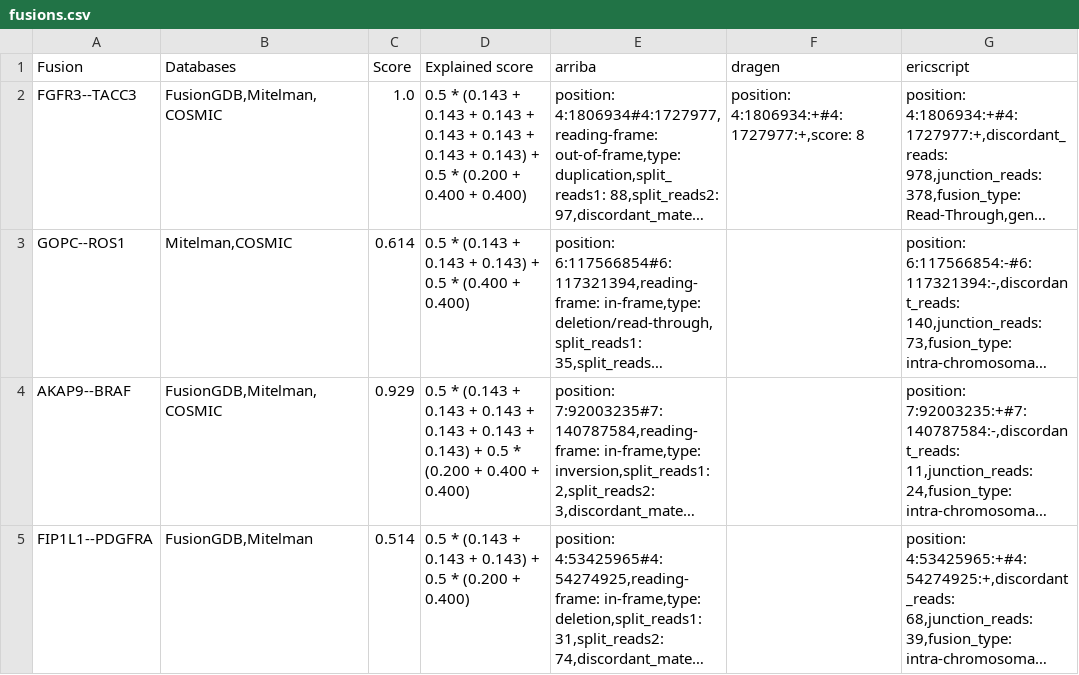
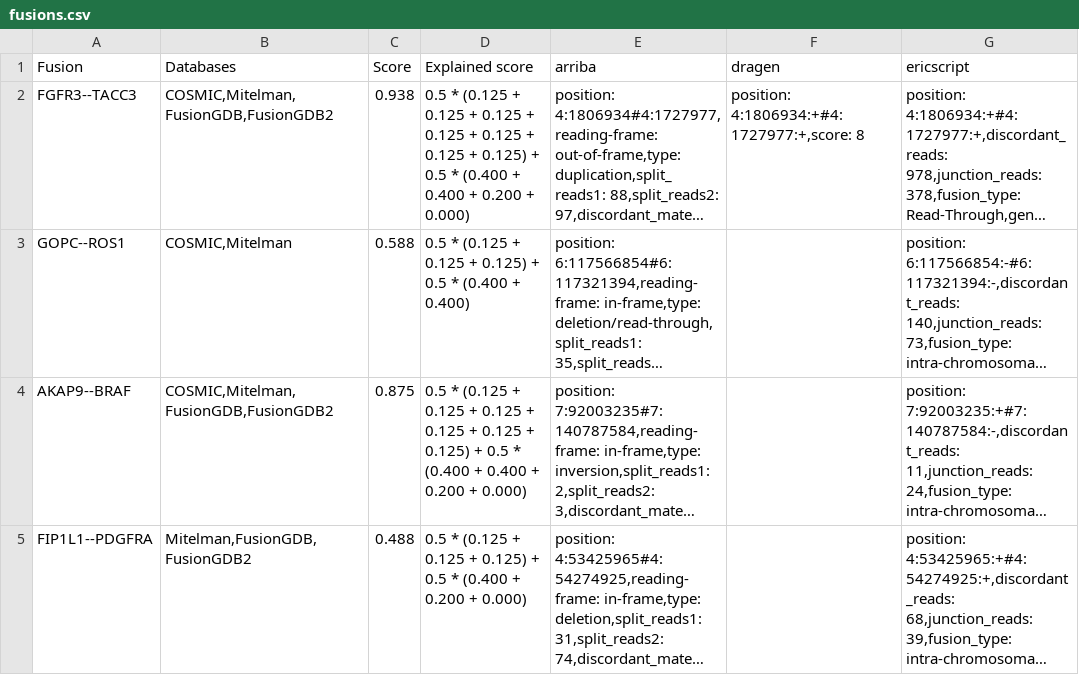
Before and after one commit to Clinical-Genomics/fusion-report, a CSV file: docs/example/fusions.csv, drawn as a sheet; only a part is shown; long unchanged cells end in …; the diff covers the shown part only; the diff names each change by its address in the sheet, - before the commit and + after, or states it on an @@ line.

Commit message:
docs: generate example (ae0c97f)

```diff
--- a/docs/example/fusions.csv
+++ b/docs/example/fusions.csv
-B2 (Databases): FusionGDB,Mitelman,COSMIC
+B2 (Databases): COSMIC,Mitelman,FusionGDB,FusionGDB2
-C2 (Score): 1.0
+C2 (Score): 0.938
-D2 (Explained score): 0.5 * (0.143 + 0.143 + 0.143 + 0.143 + 0.143 + 0.143 + 0.143) + 0.5 * (0.200 + 0.400 + 0.400)
+D2 (Explained score): 0.5 * (0.125 + 0.125 + 0.125 + 0.125 + 0.125 + 0.125 + 0.125) + 0.5 * (0.400 + 0.400 + 0.200 + 0.000)
-B3 (Databases): Mitelman,COSMIC
+B3 (Databases): COSMIC,Mitelman
-C3 (Score): 0.614
+C3 (Score): 0.588
-D3 (Explained score): 0.5 * (0.143 + 0.143 + 0.143) + 0.5…
+D3 (Explained score): 0.5 * (0.125 + 0.125 + 0.125) + 0.5…
-B4 (Databases): FusionGDB,Mitelman,COSMIC
+B4 (Databases): COSMIC,Mitelman,FusionGDB,FusionGDB2
-C4 (Score): 0.929
+C4 (Score): 0.875
-D4 (Explained score): 0.5 * (0.143 + 0.143 + 0.143 + 0.143 + 0.143 + 0.143) + 0.5 * (0.200 + 0.400 + 0.400)
+D4 (Explained score): 0.5 * (0.125 + 0.125 + 0.125 + 0.125 + 0.125 + 0.125) + 0.5 * (0.400 + 0.400 + 0.200 + 0.000)
-B5 (Databases): FusionGDB,Mitelman
+B5 (Databases): Mitelman,FusionGDB,FusionGDB2
-C5 (Score): 0.514
+C5 (Score): 0.488
-D5 (Explained score): 0.5 * (0.143 + 0.143 + 0.143) + 0.5 * (0.200 + 0.400)
+D5 (Explained score): 0.5 * (0.125 + 0.125 + 0.125) + 0.5 * (0.400 + 0.200 + 0.000)
```
Also changed, not shown: 44 edited cells elsewhere in this file, docs/example/fusion_list.tsv, 17 other files.
